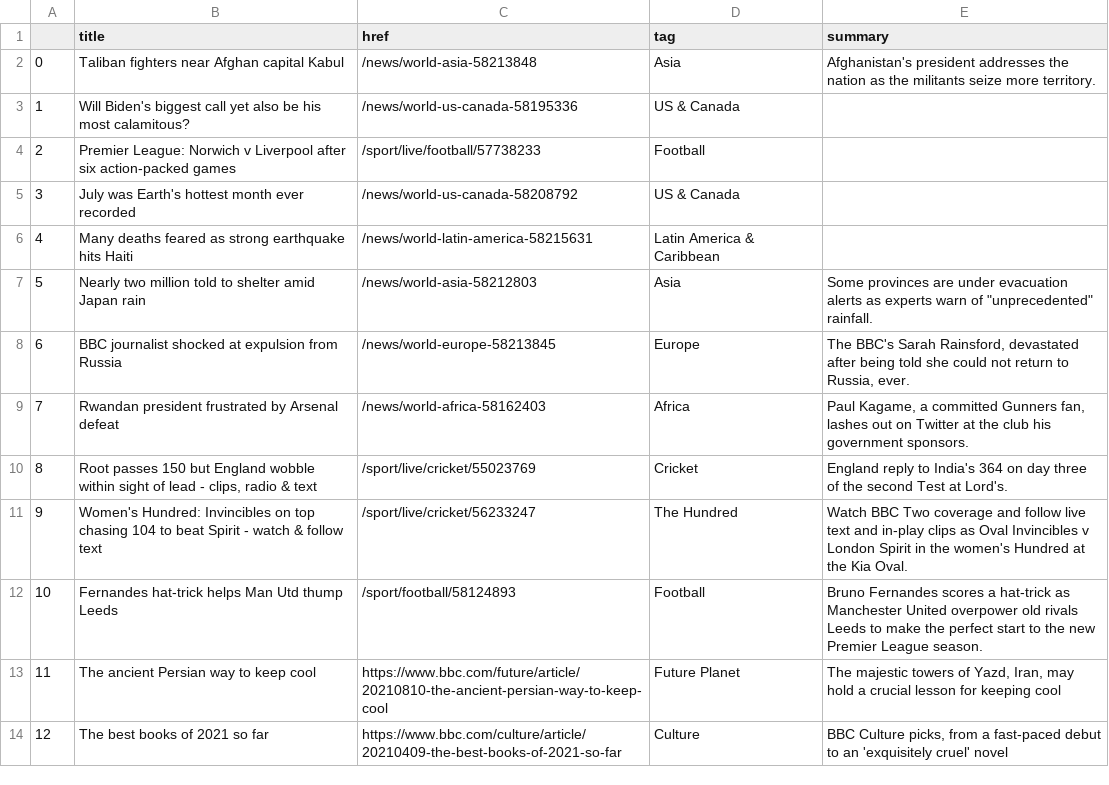
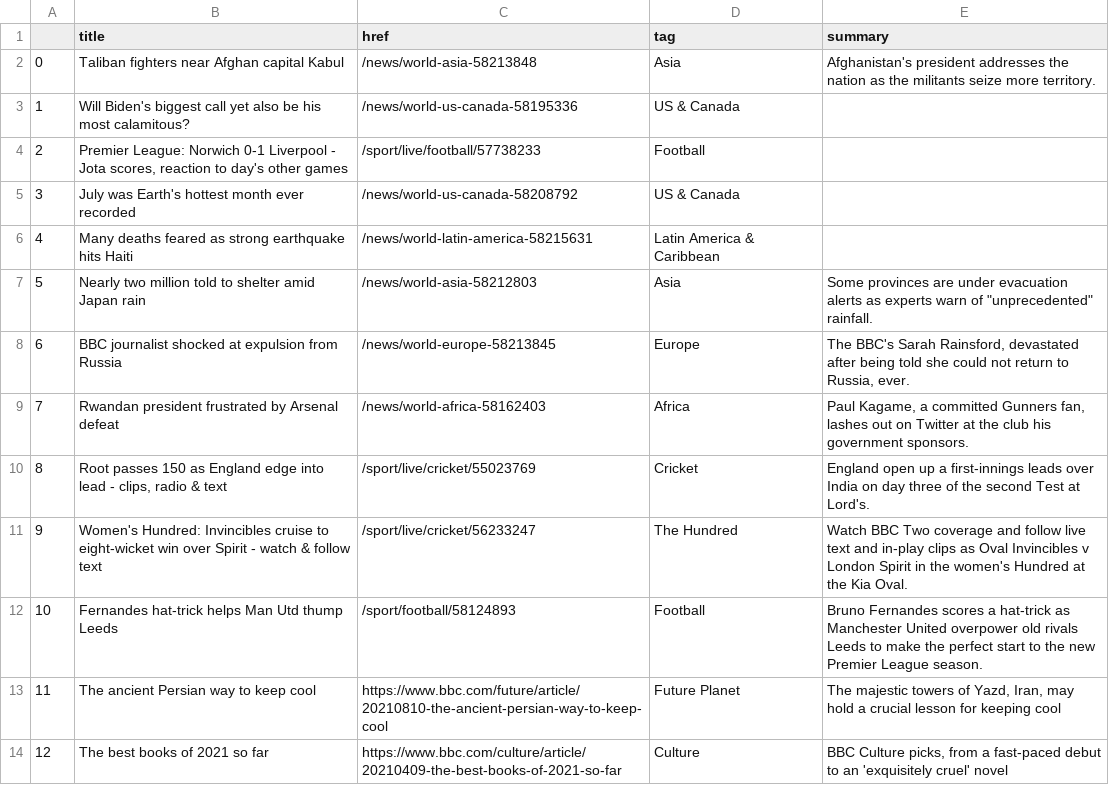
Before and after one commit to jbolster252/scraper.py, a CSV file: bbc-headlines.csv, drawn as a sheet; only a part is shown.

```diff
--- a/bbc-headlines.csv
+++ b/bbc-headlines.csv
@@ -3,3 +3,3 @@
 1,Will Biden's biggest call yet also be his most calamitous?,/news/world-us-canada-58195336,US & Canada,
-2,Premier League: Norwich v Liverpool after six action-packed games,/sport/live/football/57738233,Football,
+2,"Premier League: Norwich 0-1 Liverpool - Jota scores, reaction to day's other games",/sport/live/football/57738233,Football,
 3,July was Earth's hottest month ever recorded,/news/world-us-canada-58208792,US & Canada,
@@ -9,4 +9,4 @@
 7,Rwandan president frustrated by Arsenal defeat,/news/world-africa-58162403,Africa,"Paul Kagame, a committed Gunners fan, lashes out on Twitter at the club his government sponsors."
-8,"Root passes 150 but England wobble within sight of lead - clips, radio & text",/sport/live/cricket/55023769,Cricket,England reply to India's 364 on day three of the second Test at Lord's.
-9,Women's Hundred: Invincibles on top chasing 104 to beat Spirit - watch & follow text,/sport/live/cricket/56233247,The Hundred,Watch BBC Two coverage and follow live text and in-play clips as Oval Invincibles v London Spirit in the women's Hundred at the Kia Oval.
+8,"Root passes 150 as England edge into lead - clips, radio & text",/sport/live/cricket/55023769,Cricket,England open up a first-innings leads over India on day three of the second Test at Lord's.
+9,Women's Hundred: Invincibles cruise to eight-wicket win over Spirit - watch & follow text,/sport/live/cricket/56233247,The Hundred,Watch BBC Two coverage and follow live text and in-play clips as Oval Invincibles v London Spirit in the women's Hundred at the Kia Oval.
 10,Fernandes hat-trick helps Man Utd thump Leeds,/sport/football/58124893,Football,Bruno Fernandes scores a hat-trick as Manchester United overpower old rivals Leeds to make the perfect start to the new Premier League season.
```
